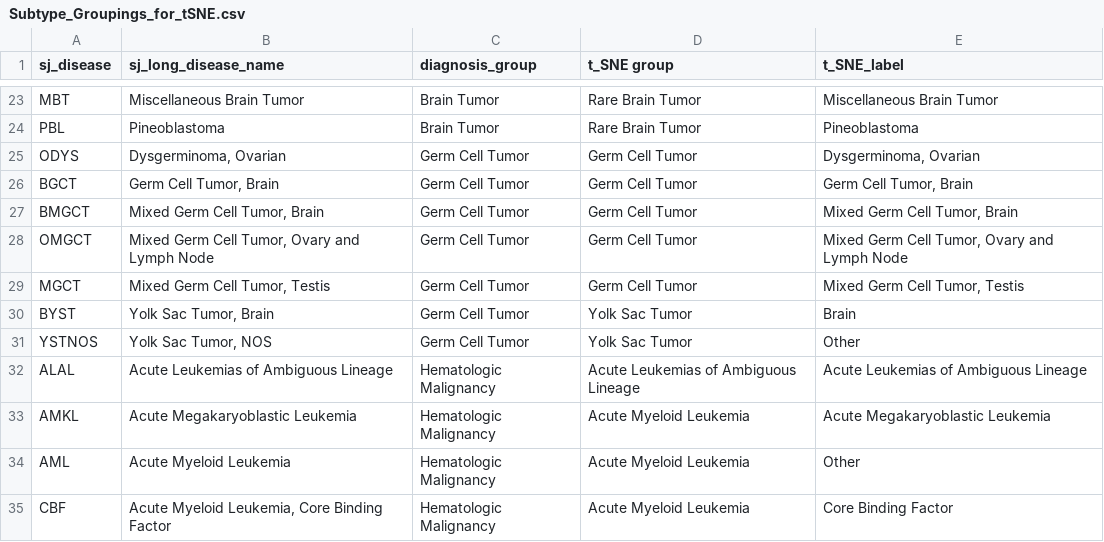
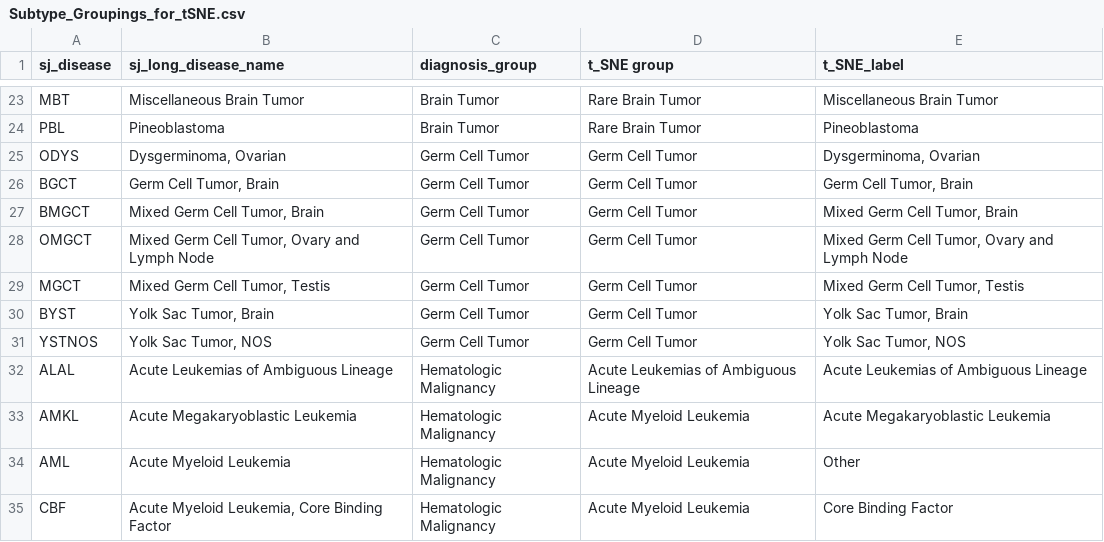
Before and after one commit to stjudecloud/expression-classification, a CSV file: dx_app/resources/stjude/metadata/Subtype_Groupings_for_tSNE.csv, drawn as a sheet; only a part is shown, gaps mark what is left out.

Commit message:
Updating Yolk Sac Tumor category

```diff
--- a/dx_app/resources/stjude/metadata/Subtype_Groupings_for_tSNE.csv
+++ b/dx_app/resources/stjude/metadata/Subtype_Groupings_for_tSNE.csv
@@ -29,4 +29,4 @@ OMGCT,"Mixed Germ Cell Tumor, Ovary and Lymph Node",Germ Cell Tumor,Germ Cell Tu
 MGCT,"Mixed Germ Cell Tumor, Testis",Germ Cell Tumor,Germ Cell Tumor,"Mixed Germ Cell Tumor, Testis"
-BYST,"Yolk Sac Tumor, Brain",Germ Cell Tumor,Yolk Sac Tumor,Brain
-YSTNOS,"Yolk Sac Tumor, NOS",Germ Cell Tumor,Yolk Sac Tumor,Other
+BYST,"Yolk Sac Tumor, Brain",Germ Cell Tumor,Germ Cell Tumor,"Yolk Sac Tumor, Brain"
+YSTNOS,"Yolk Sac Tumor, NOS",Germ Cell Tumor,Germ Cell Tumor,"Yolk Sac Tumor, NOS"
 ALAL,Acute Leukemias of Ambiguous Lineage,Hematologic Malignancy,Acute Leukemias of Ambiguous Lineage,Acute Leukemias of Ambiguous Lineage
```
